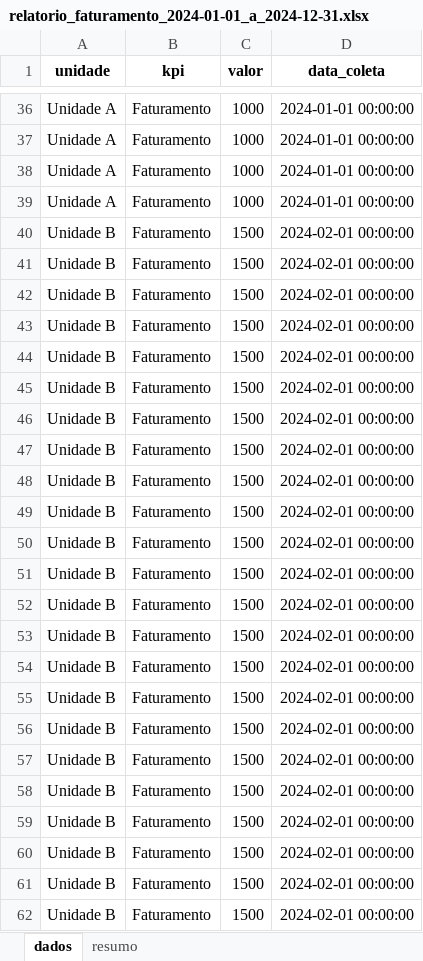
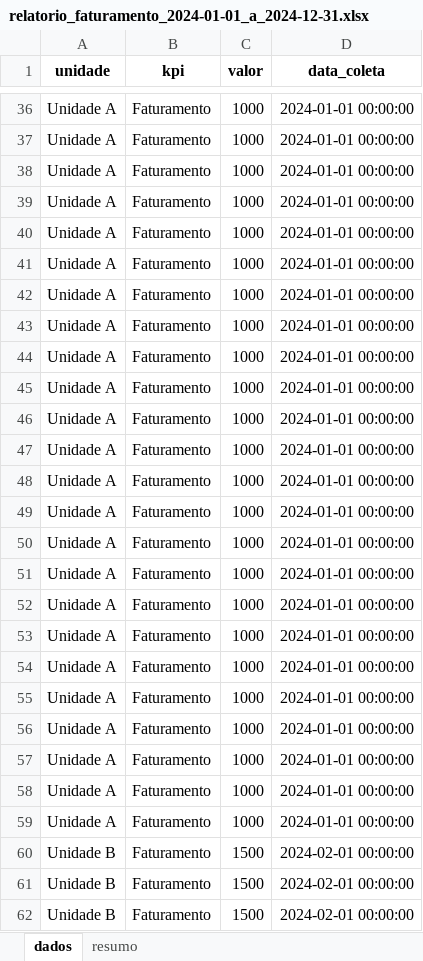
Before and after one commit to wesleiferreira98/ConexAI, an Excel workbook: relatorios/relatorio_faturamento_2024-01-01_a_2024-12-31.xlsx, sheet dados, drawn as a sheet; only a part is shown, gaps mark what is left out; the shorter side is filled out with more unchanged rows; values as stored, in another font and other column widths than the file's, no borders; the diff covers the shown part only; the diff names each change by its address in the sheet, - before the commit and + after, or states it on an @@ line.

```diff
--- a/relatorios/relatorio_faturamento_2024-01-01_a_2024-12-31.xlsx (sheet dados)
+++ b/relatorios/relatorio_faturamento_2024-01-01_a_2024-12-31.xlsx (sheet dados)
+row 40: Unidade A | Faturamento | 1000 | 2024-01-01 00:00:00
+row 41: Unidade A | Faturamento | 1000 | 2024-01-01 00:00:00
+row 42: Unidade A | Faturamento | 1000 | 2024-01-01 00:00:00
+row 43: Unidade A | Faturamento | 1000 | 2024-01-01 00:00:00
+row 44: Unidade A | Faturamento | 1000 | 2024-01-01 00:00:00
+row 45: Unidade A | Faturamento | 1000 | 2024-01-01 00:00:00
+row 46: Unidade A | Faturamento | 1000 | 2024-01-01 00:00:00
+row 47: Unidade A | Faturamento | 1000 | 2024-01-01 00:00:00
+row 48: Unidade A | Faturamento | 1000 | 2024-01-01 00:00:00
+row 49: Unidade A | Faturamento | 1000 | 2024-01-01 00:00:00
+row 50: Unidade A | Faturamento | 1000 | 2024-01-01 00:00:00
+row 51: Unidade A | Faturamento | 1000 | 2024-01-01 00:00:00
+row 52: Unidade A | Faturamento | 1000 | 2024-01-01 00:00:00
+row 53: Unidade A | Faturamento | 1000 | 2024-01-01 00:00:00
+row 54: Unidade A | Faturamento | 1000 | 2024-01-01 00:00:00
+row 55: Unidade A | Faturamento | 1000 | 2024-01-01 00:00:00
+row 56: Unidade A | Faturamento | 1000 | 2024-01-01 00:00:00
+row 57: Unidade A | Faturamento | 1000 | 2024-01-01 00:00:00
+row 58: Unidade A | Faturamento | 1000 | 2024-01-01 00:00:00
+row 59: Unidade A | Faturamento | 1000 | 2024-01-01 00:00:00
```
Also changed, not shown: 40 added rows elsewhere in this sheet, sheet resumo, 11 other files.
